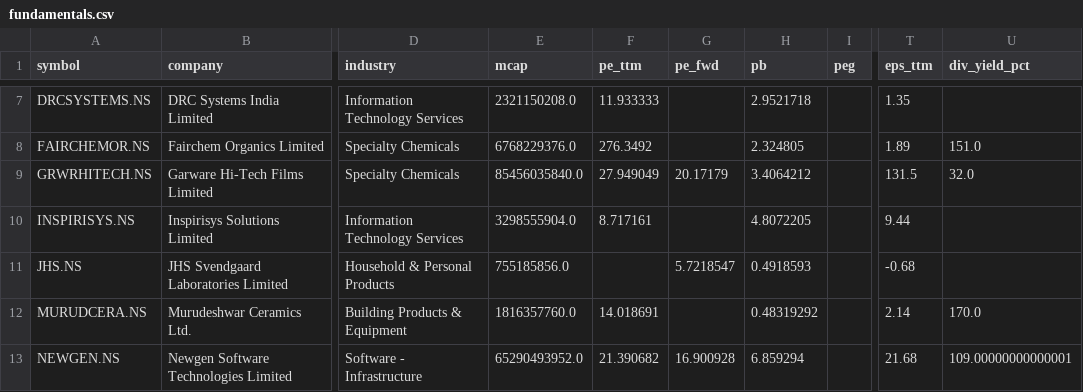
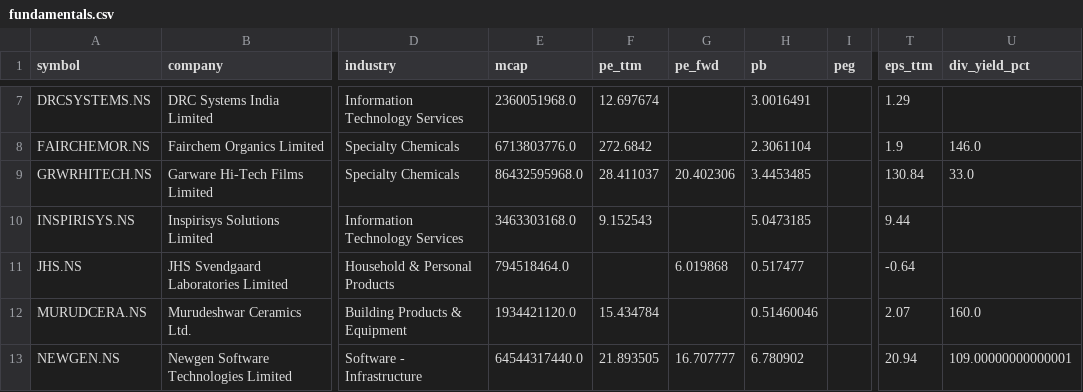
Before and after one commit to cogit0erg0sum/mgb-cockpit, a CSV file: app/data/fundamentals.csv, drawn as a sheet; only a part is shown, gaps mark what is left out; the diff covers the shown part only; the diff names each change by its address in the sheet, - before the commit and + after, or states it on an @@ line.

```diff
--- a/app/data/fundamentals.csv
+++ b/app/data/fundamentals.csv
-E7 (mcap): 2321150208.0
+E7 (mcap): 2360051968.0
-F7 (pe_ttm): 11.933333
+F7 (pe_ttm): 12.697674
-H7 (pb): 2.9521718
+H7 (pb): 3.0016491
-T7 (eps_ttm): 1.35
+T7 (eps_ttm): 1.29
-E8 (mcap): 6768229376.0
+E8 (mcap): 6713803776.0
-F8 (pe_ttm): 276.3492
+F8 (pe_ttm): 272.6842
-H8 (pb): 2.324805
+H8 (pb): 2.3061104
-T8 (eps_ttm): 1.89
+T8 (eps_ttm): 1.9
-U8 (div_yield_pct): 151.0
+U8 (div_yield_pct): 146.0
-E9 (mcap): 85456035840.0
+E9 (mcap): 86432595968.0
-F9 (pe_ttm): 27.949049
+F9 (pe_ttm): 28.411037
-G9 (pe_fwd): 20.17179
+G9 (pe_fwd): 20.402306
-H9 (pb): 3.4064212
+H9 (pb): 3.4453485
-T9 (eps_ttm): 131.5
+T9 (eps_ttm): 130.84
-U9 (div_yield_pct): 32.0
+U9 (div_yield_pct): 33.0
-E10 (mcap): 3298555904.0
+E10 (mcap): 3463303168.0
-F10 (pe_ttm): 8.717161
+F10 (pe_ttm): 9.152543
-H10 (pb): 4.8072205
+H10 (pb): 5.0473185
-E11 (mcap): 755185856.0
+E11 (mcap): 794518464.0
-G11 (pe_fwd): 5.7218547
+G11 (pe_fwd): 6.019868
-H11 (pb): 0.4918593
+H11 (pb): 0.517477
-T11 (eps_ttm): -0.68
+T11 (eps_ttm): -0.64
-E12 (mcap): 1816357760.0
+E12 (mcap): 1934421120.0
-F12 (pe_ttm): 14.018691
+F12 (pe_ttm): 15.434784
-H12 (pb): 0.48319292
+H12 (pb): 0.51460046
-T12 (eps_ttm): 2.14
+T12 (eps_ttm): 2.07
-U12 (div_yield_pct): 170.0
+U12 (div_yield_pct): 160.0
-E13 (mcap): 65290493952.0
+E13 (mcap): 64544317440.0
-F13 (pe_ttm): 21.390682
+F13 (pe_ttm): 21.893505
-G13 (pe_fwd): 16.900928
+G13 (pe_fwd): 16.707777
-H13 (pb): 6.859294
+H13 (pb): 6.780902
-T13 (eps_ttm): 21.68
+T13 (eps_ttm): 20.94
```
Also changed, not shown: 91 edited cells elsewhere in this file, app/data/dashboard.csv.
